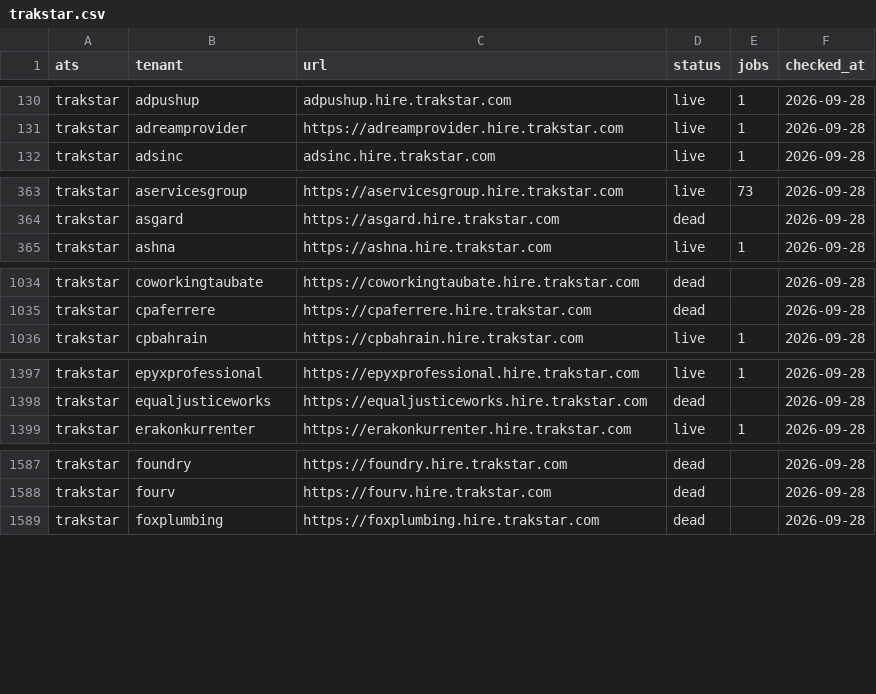
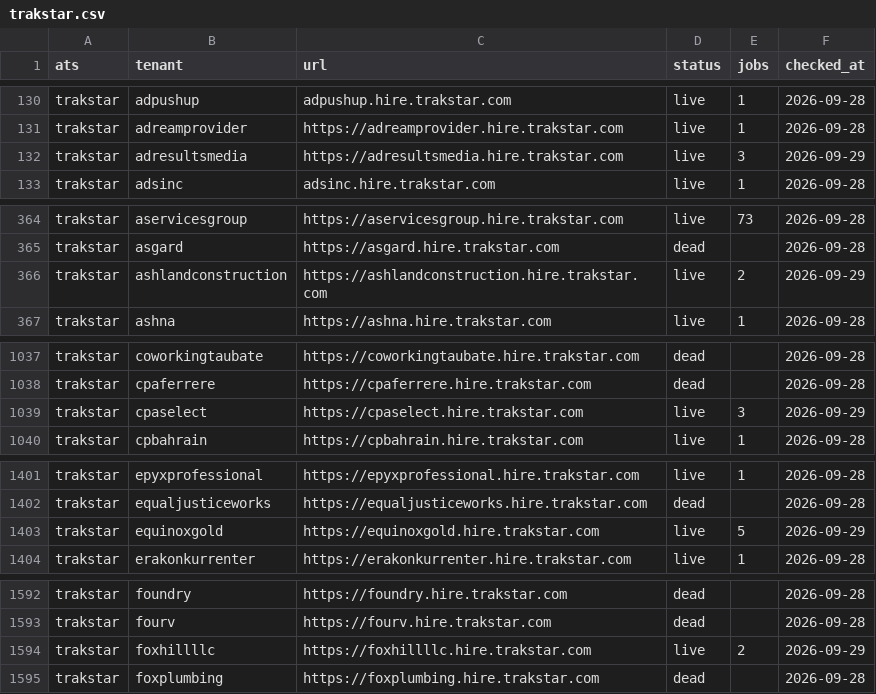
Before and after one commit to sarthakjain004/headstart, a CSV file: data/validate/liveness/trakstar.csv, drawn as a sheet; only a part is shown, gaps mark what is left out; the diff covers the shown part only; the diff names each change by its address in the sheet, - before the commit and + after, or states it on an @@ line.

```diff
--- a/data/validate/liveness/trakstar.csv
+++ b/data/validate/liveness/trakstar.csv
+row 132: trakstar | adresultsmedia | https://adresultsmedia.hire.trakstar.com | live | 3 | 2026-09-29
+row 366: trakstar | ashlandconstruction | https://ashlandconstruction.hire.trakstar.com | live | 2 | 2026-09-29
+row 1039: trakstar | cpaselect | https://cpaselect.hire.trakstar.com | live | 3 | 2026-09-29
+row 1403: trakstar | equinoxgold | https://equinoxgold.hire.trakstar.com | live | 5 | 2026-09-29
+row 1594: trakstar | foxhillllc | https://foxhillllc.hire.trakstar.com | live | 2 | 2026-09-29
```
Also changed, not shown: 10 added rows elsewhere in this file, data/validate/liveness/freshteam.csv, data/validate/liveness/rippling.csv, 15 other files.
